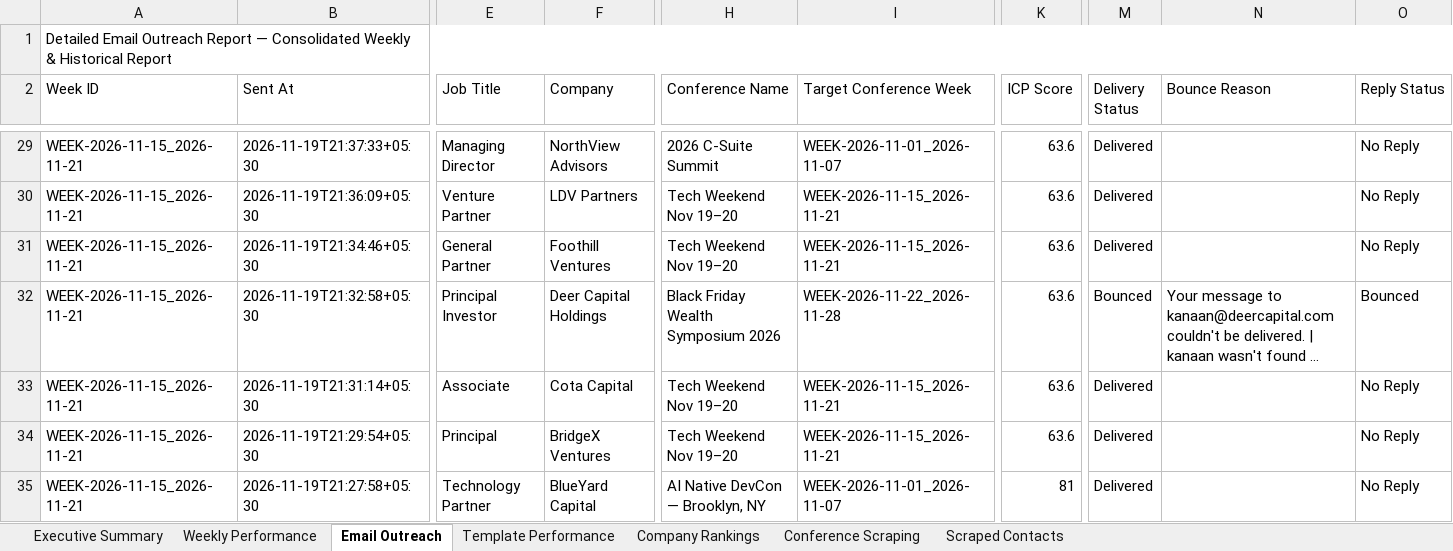
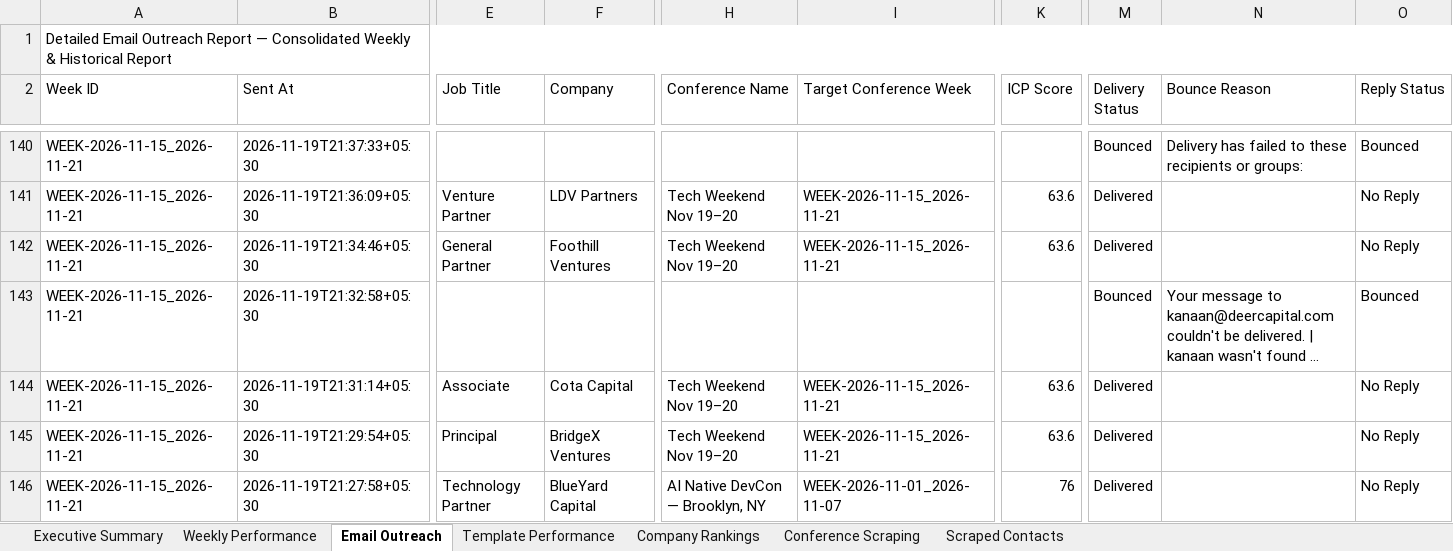
Before and after one commit to Jeeva-6305/conference-agent-adople, an Excel workbook: data/reports/Conference_Agent_Latest_Report.xlsx, sheet Email Outreach, drawn as a sheet; only a part is shown, gaps mark what is left out; long unchanged cells end in …; values as stored, in another font and other column widths than the file's, no cell formats; addresses are those after the commit; the diff covers the shown part only; the diff names each change by its address in the sheet, - before the commit and + after, or states it on an @@ line.

Commit message:
fix some issue in backend and fetch the conference details

```diff
--- a/data/reports/Conference_Agent_Latest_Report.xlsx (sheet Email Outreach)
+++ b/data/reports/Conference_Agent_Latest_Report.xlsx (sheet Email Outreach)
-E140 (Job Title): Managing Director
+E140 (Job Title): (empty)
-F140 (Company): NorthView Advisors
+F140 (Company): (empty)
-H140 (Conference Name): 2026 C-Suite Summit
+H140 (Conference Name): (empty)
-I140 (Target Conference Week): WEEK-2026-11-01_2026-11-07
+I140 (Target Conference Week): (empty)
-K140 (ICP Score): 63.6
+K140 (ICP Score): (empty)
-M140 (Delivery Status): Delivered
+M140 (Delivery Status): Bounced
-N140 (Bounce Reason): (empty)
+N140 (Bounce Reason): Delivery has failed to these recipients or groups:
-O140 (Reply Status): No Reply
+O140 (Reply Status): Bounced
-E143 (Job Title): Principal Investor
+E143 (Job Title): (empty)
-F143 (Company): Deer Capital Holdings
+F143 (Company): (empty)
-H143 (Conference Name): Black Friday Wealth Symposium 2026
+H143 (Conference Name): (empty)
-I143 (Target Conference Week): WEEK-2026-11-22_2026-11-28
+I143 (Target Conference Week): (empty)
-K143 (ICP Score): 63.6
+K143 (ICP Score): (empty)
-K146 (ICP Score): 81
+K146 (ICP Score): 76
```
Also changed, not shown: 111 added rows and 130 edited cells elsewhere in this sheet, sheet Scraped Contacts, sheet Conference Scraping, sheet Company Rankings, sheet Executive Summary, sheet Template Performance, sheet Weekly Performance, cell formats, data/excel/usa_conferences_published.xlsx, data/reports/archive/WEEK-2026-11-15_2026-11-21/Conference_Agent_Report_WEEK-2026-11-15_2026-11-21_v1.xlsx, 37 other files.
